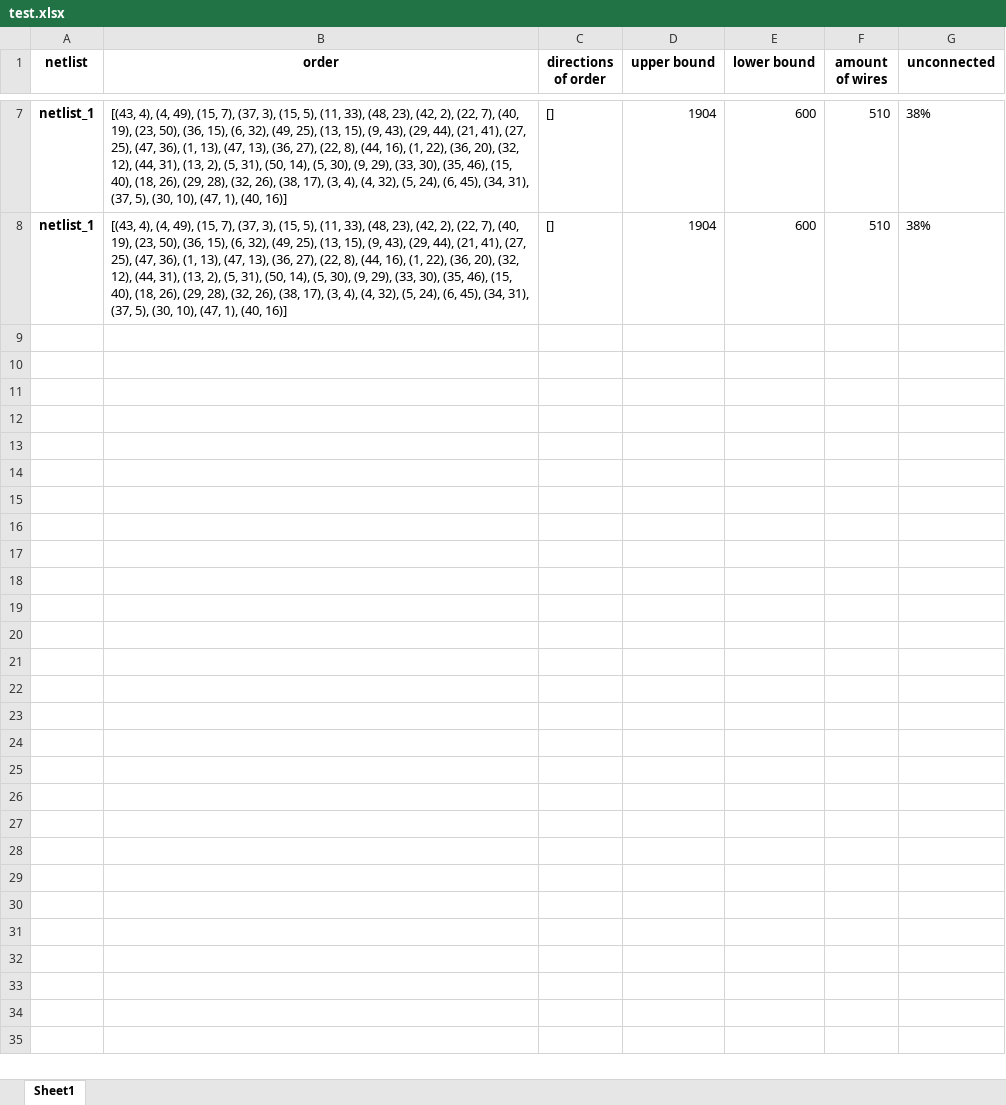
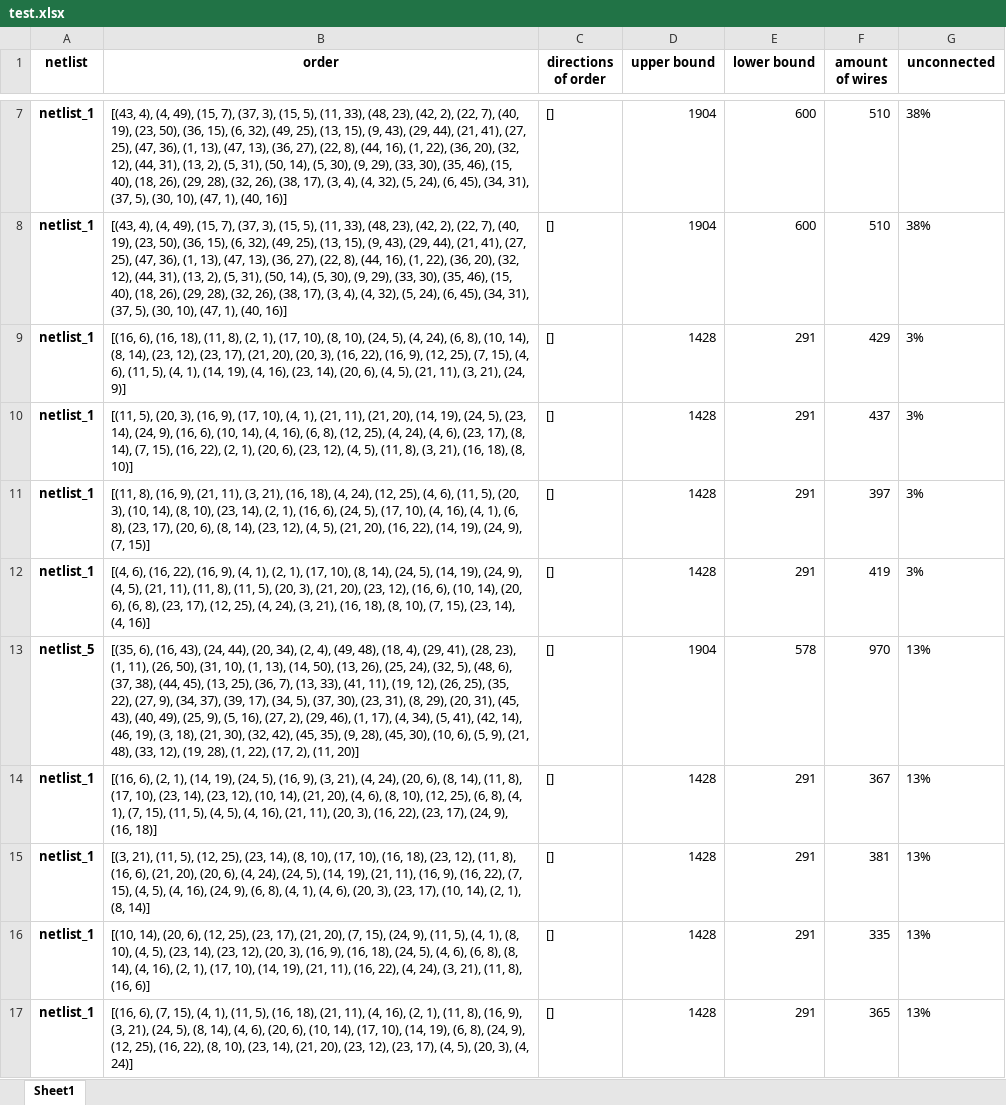
Before and after one commit to curly-bois/Chips, an Excel workbook: Heuristieken_MM/main/test.xlsx, sheet Sheet1, drawn as a sheet; only a part is shown, gaps mark what is left out; values as stored, in another font and other column widths than the file's, no borders; the diff names each change by its address in the sheet, - before the commit and + after, or states it on an @@ line.

```diff
--- a/Heuristieken_MM/main/test.xlsx (sheet Sheet1)
+++ b/Heuristieken_MM/main/test.xlsx (sheet Sheet1)
+row 9: netlist_1 | [(16, 6), (16, 18), (11, 8), (2, 1), (17, 10), (8, 10), (24, 5), (4, 24), (6, 8), (10, 14), (8, 14), (23, 12), (23, 17), (21, 20), (20, 3), (16, 22), (16, 9), (12, 25), (7, 15), (4, 6), (11, 5), (4, 1), (14, 19), (4, 16), (23, 14), (20, 6), (4, 5), (21, 11), (3, 21), (24, 9)] | [] | 1428 | 291 | 429 | 3%
+row 10: netlist_1 | [(11, 5), (20, 3), (16, 9), (17, 10), (4, 1), (21, 11), (21, 20), (14, 19), (24, 5), (23, 14), (24, 9), (16, 6), (10, 14), (4, 16), (6, 8), (12, 25), (4, 24), (4, 6), (23, 17), (8, 14), (7, 15), (16, 22), (2, 1), (20, 6), (23, 12), (4, 5), (11, 8), (3, 21), (16, 18), (8, 10)] | [] | 1428 | 291 | 437 | 3%
+row 11: netlist_1 | [(11, 8), (16, 9), (21, 11), (3, 21), (16, 18), (4, 24), (12, 25), (4, 6), (11, 5), (20, 3), (10, 14), (8, 10), (23, 14), (2, 1), (16, 6), (24, 5), (17, 10), (4, 16), (4, 1), (6, 8), (23, 17), (20, 6), (8, 14), (23, 12), (4, 5), (21, 20), (16, 22), (14, 19), (24, 9), (7, 15)] | [] | 1428 | 291 | 397 | 3%
+row 12: netlist_1 | [(4, 6), (16, 22), (16, 9), (4, 1), (2, 1), (17, 10), (8, 14), (24, 5), (14, 19), (24, 9), (4, 5), (21, 11), (11, 8), (11, 5), (20, 3), (21, 20), (23, 12), (16, 6), (10, 14), (20, 6), (6, 8), (23, 17), (12, 25), (4, 24), (3, 21), (16, 18), (8, 10), (7, 15), (23, 14), (4, 16)] | [] | 1428 | 291 | 419 | 3%
+row 13: netlist_5 | [(35, 6), (16, 43), (24, 44), (20, 34), (2, 4), (49, 48), (18, 4), (29, 41), (28, 23), (1, 11), (26, 50), (31, 10), (1, 13), (14, 50), (13, 26), (25, 24), (32, 5), (48, 6), (37, 38), (44, 45), (13, 25), (36, 7), (13, 33), (41, 11), (19, 12), (26, 25), (35, 22), (27, 9), (34, 37), (39, 17), (34, 5), (37, 30), (23, 31), (8, 29), (20, 31), (45, 43), (40, 49), (25, 9), (5, 16), (27, 2), (29, 46), (1, 17), (4, 34), (5, 41), (42, 14), (46, 19), (3, 18), (21, 30), (32, 42), (45, 35), (9, 28), (45, 30), (10, 6), (5, 9), (21, 48), (33, 12), (19, 28), (1, 22), (17, 2), (11, 20)] | [] | 1904 | 578 | 970 | 13%
+row 14: netlist_1 | [(16, 6), (2, 1), (14, 19), (24, 5), (16, 9), (3, 21), (4, 24), (20, 6), (8, 14), (11, 8), (17, 10), (23, 14), (23, 12), (10, 14), (21, 20), (4, 6), (8, 10), (12, 25), (6, 8), (4, 1), (7, 15), (11, 5), (4, 5), (4, 16), (21, 11), (20, 3), (16, 22), (23, 17), (24, 9), (16, 18)] | [] | 1428 | 291 | 367 | 13%
+row 15: netlist_1 | [(3, 21), (11, 5), (12, 25), (23, 14), (8, 10), (17, 10), (16, 18), (23, 12), (11, 8), (16, 6), (21, 20), (20, 6), (4, 24), (24, 5), (14, 19), (21, 11), (16, 9), (16, 22), (7, 15), (4, 5), (4, 16), (24, 9), (6, 8), (4, 1), (4, 6), (20, 3), (23, 17), (10, 14), (2, 1), (8, 14)] | [] | 1428 | 291 | 381 | 13%
+row 16: netlist_1 | [(10, 14), (20, 6), (12, 25), (23, 17), (21, 20), (7, 15), (24, 9), (11, 5), (4, 1), (8, 10), (4, 5), (23, 14), (23, 12), (20, 3), (16, 9), (16, 18), (24, 5), (4, 6), (6, 8), (8, 14), (4, 16), (2, 1), (17, 10), (14, 19), (21, 11), (16, 22), (4, 24), (3, 21), (11, 8), (16, 6)] | [] | 1428 | 291 | 335 | 13%
+row 17: netlist_1 | [(16, 6), (7, 15), (4, 1), (11, 5), (16, 18), (21, 11), (4, 16), (2, 1), (11, 8), (16, 9), (3, 21), (24, 5), (8, 14), (4, 6), (20, 6), (10, 14), (17, 10), (14, 19), (6, 8), (24, 9), (12, 25), (16, 22), (8, 10), (23, 14), (21, 20), (23, 12), (23, 17), (4, 5), (20, 3), (4, 24)] | [] | 1428 | 291 | 365 | 13%
```
Also changed, not shown: 7 other files.
